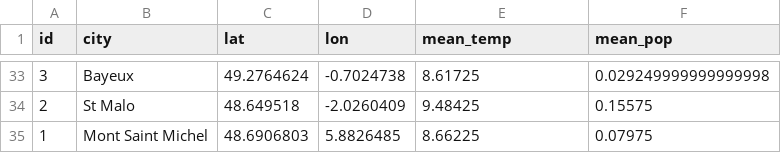
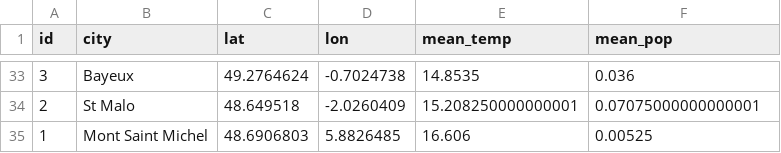
Before and after one commit to qxzjy/dsfs-ft-34, a CSV file: 10_ML_ENGINEER_CERTIFICATION/BLOC_1/01_KAYAK_BOOKING/data/cities.csv, drawn as a sheet; only a part is shown, gaps mark what is left out; the diff covers the shown part only.

```diff
--- a/10_ML_ENGINEER_CERTIFICATION/BLOC_1/01_KAYAK_BOOKING/data/cities.csv
+++ b/10_ML_ENGINEER_CERTIFICATION/BLOC_1/01_KAYAK_BOOKING/data/cities.csv
@@ -33,3 +33,3 @@ id,city,lat,lon,mean_temp,mean_pop
-3,Bayeux,49.2764624,-0.7024738,8.61725,0.029249999999999998
-2,St Malo,48.649518,-2.0260409,9.48425,0.15575
-1,Mont Saint Michel,48.6906803,5.8826485,8.66225,0.07975
+3,Bayeux,49.2764624,-0.7024738,14.8535,0.036
+2,St Malo,48.649518,-2.0260409,15.208250000000001,0.07075000000000001
+1,Mont Saint Michel,48.6906803,5.8826485,16.606,0.00525
```
Also changed, not shown: 63 edited cells elsewhere in this file, 4 other files.
